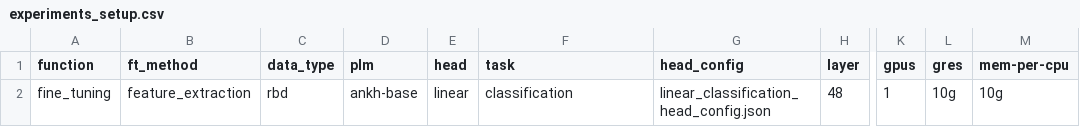
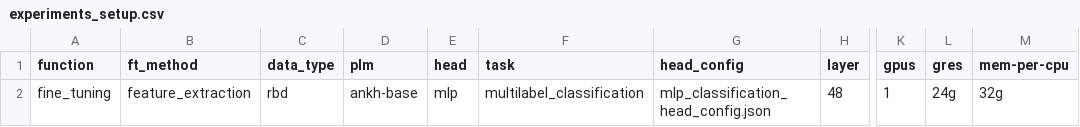
Before and after one commit to LSSI-ETH/plmfit, a CSV file: scripts/feature_extraction/experiments_setup.csv, drawn as a sheet; only a part is shown, gaps mark what is left out; the diff names each change by its address in the sheet, - before the commit and + after, or states it on an @@ line.

Commit message:
multi label train loop implemented

```diff
--- a/scripts/feature_extraction/experiments_setup.csv
+++ b/scripts/feature_extraction/experiments_setup.csv
-E2 (head): linear
+E2 (head): mlp
-F2 (task): classification
+F2 (task): multilabel_classification
-G2 (head_config): linear_classification_head_config.json
+G2 (head_config): mlp_classification_head_config.json
-L2 (gres): 10g
+L2 (gres): 24g
-M2 (mem-per-cpu): 10g
+M2 (mem-per-cpu): 32g
```
Also changed, not shown: 6 other files.
